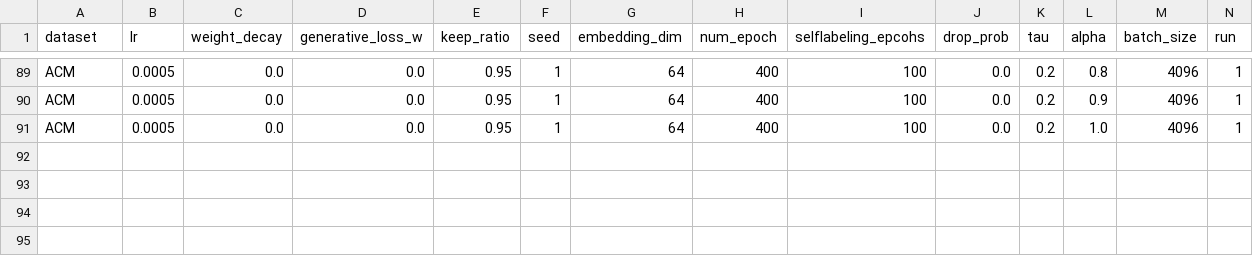
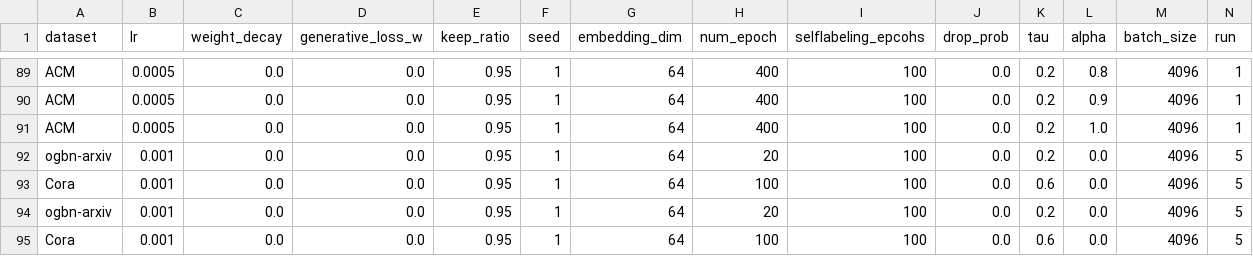
Before and after one commit to eaglelab-zju/DGLD_beta, a CSV file: method/infoANEMONE/alpha.csv, drawn as a sheet; only a part is shown, gaps mark what is left out; rows hold the shown columns only; the diff names each change by its address in the sheet, - before the commit and + after, or states it on an @@ line.

```diff
--- a/method/infoANEMONE/alpha.csv
+++ b/method/infoANEMONE/alpha.csv
+row 92: ogbn-arxiv | 0.001 | 0.0 | 0.0 | 0.95 | 1 | 64 | 20 | 100 | 0.0 | 0.2 | 0.0 | 4096 | 5
+row 93: Cora | 0.001 | 0.0 | 0.0 | 0.95 | 1 | 64 | 100 | 100 | 0.0 | 0.6 | 0.0 | 4096 | 5
+row 94: ogbn-arxiv | 0.001 | 0.0 | 0.0 | 0.95 | 1 | 64 | 20 | 100 | 0.0 | 0.2 | 0.0 | 4096 | 5
+row 95: Cora | 0.001 | 0.0 | 0.0 | 0.95 | 1 | 64 | 100 | 100 | 0.0 | 0.6 | 0.0 | 4096 | 5
```
Also changed, not shown: 32 other files.
